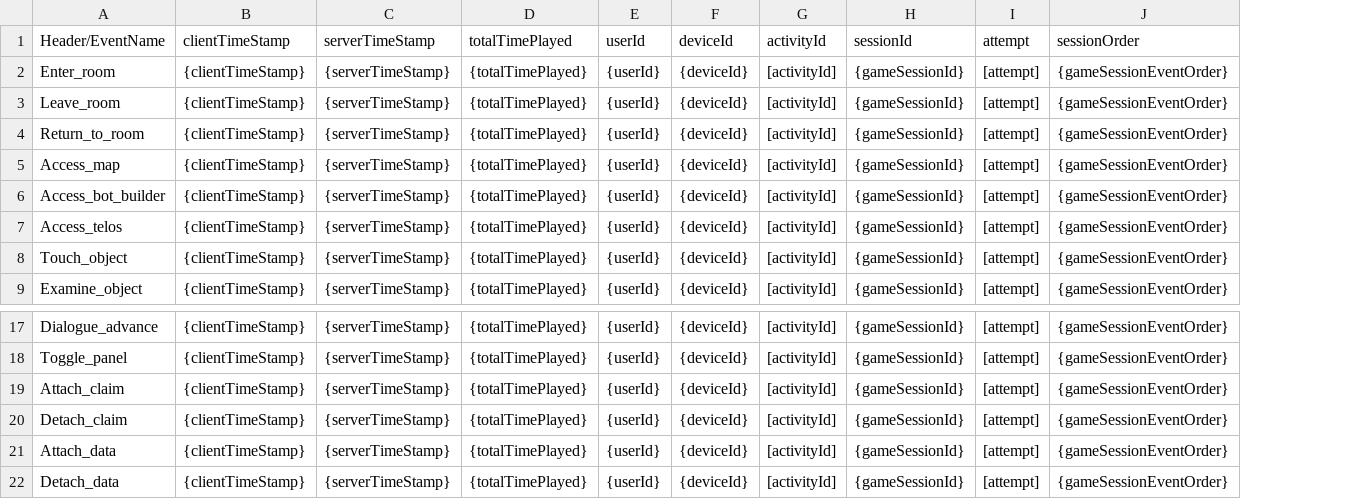
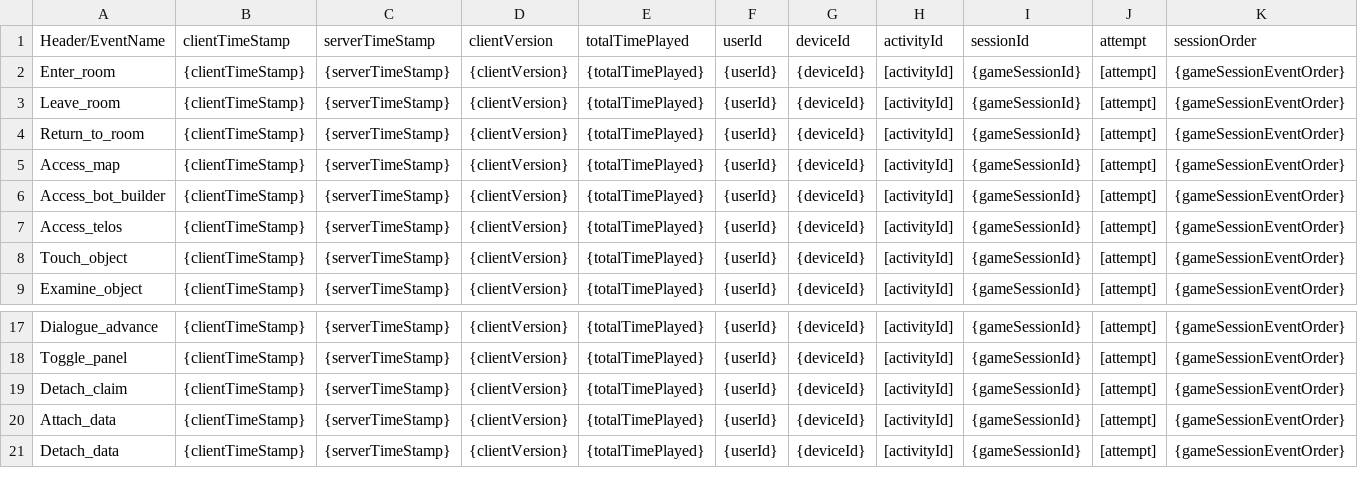
Before and after one commit to GlasslabGames/Research, a CSV file: servers/lib/research/parser_schema/AA-1.csv, drawn as a sheet; only a part is shown, gaps mark what is left out; removed rows and columns are numbered as before the commit, all else as after; rows hold the shown columns only; the diff names each change by its address in the sheet, - before the commit and + after, or states it on an @@ line.

Commit message:
updated AA-1 parser data format

```diff
--- a/servers/lib/research/parser_schema/AA-1.csv
+++ b/servers/lib/research/parser_schema/AA-1.csv
+column D (clientVersion), rows 2-9: all {clientVersion}; rows 17-21: all {clientVersion}
-row 19: Attach_claim | {clientTimeStamp} | {serverTimeStamp} | {totalTimePlayed} | {userId} | {deviceId} | [activityId] | {gameSessionId} | [attempt] | {gameSessionEventOrder}
```
